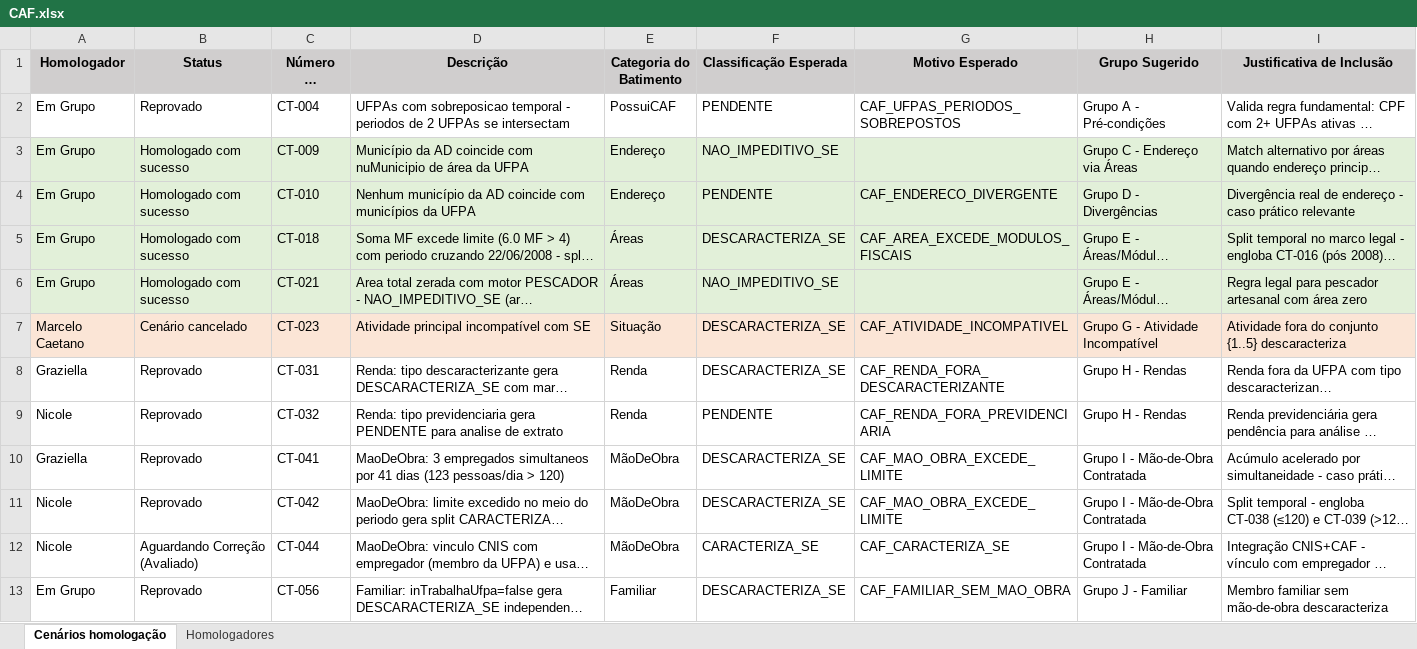
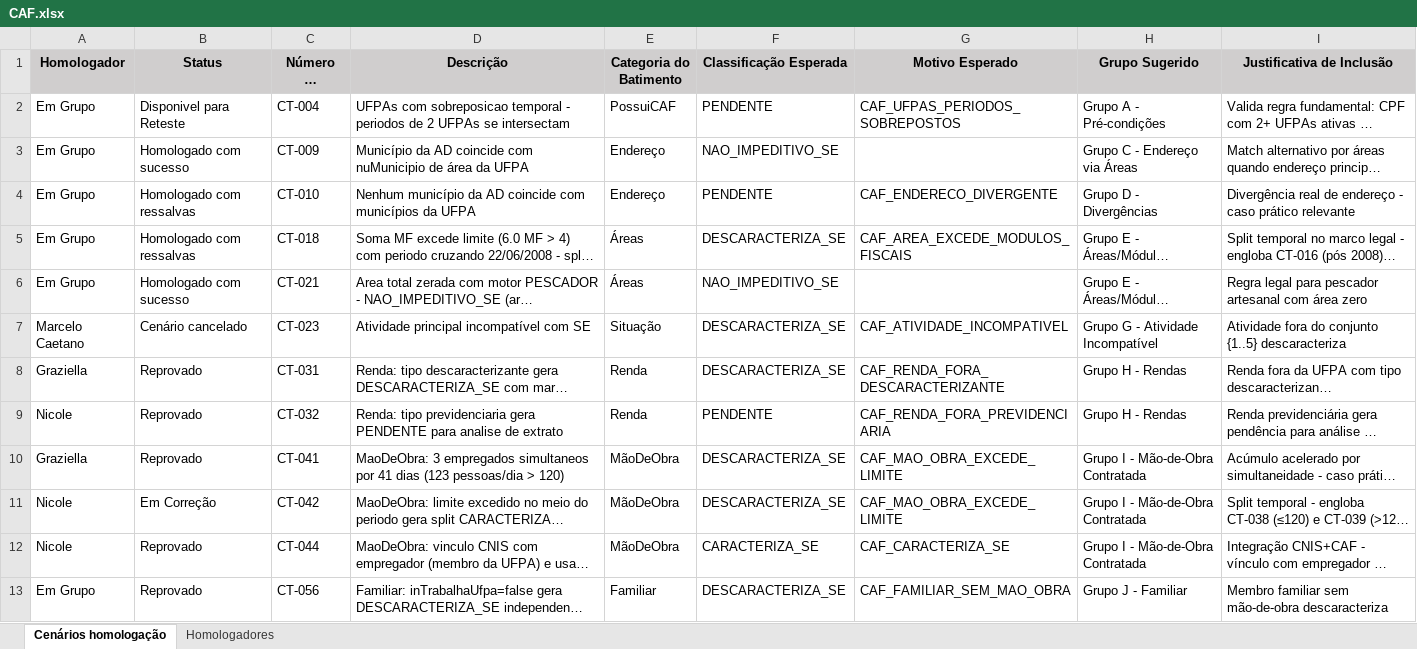
Before and after one commit to thiagopb12-max/painel-homologacao-caf, an Excel workbook: CAF.xlsx, sheet Cenários homologação, drawn as a sheet; only a part is shown; long unchanged cells end in …; values as stored, in another font and other column widths than the file's, no borders; the diff covers the shown part only; the diff names each change by its address in the sheet, - before the commit and + after, or states it on an @@ line.

Commit message:
Atualiza dados da homologacao - 21/07/2026 17:13

```diff
--- a/CAF.xlsx (sheet Cenários homologação)
+++ b/CAF.xlsx (sheet Cenários homologação)
-B2 (Status): Reprovado
+B2 (Status): Disponivel para Reteste
-A3:I6 fill: #E2F0D9
+A3:I6 fill: none
-B4:B5 (Status): Homologado com sucesso
+B4:B5 (Status): Homologado com ressalvas
-A7:I7 fill: #FBE5D6
+A7:I7 fill: none
-B11 (Status): Reprovado
+B11 (Status): Em Correção
-B12 (Status): Aguardando Correção (Avaliado)
+B12 (Status): Reprovado
```
Also changed, not shown: 11 edited cells and cell formats elsewhere in this sheet, sheet Homologadores.
